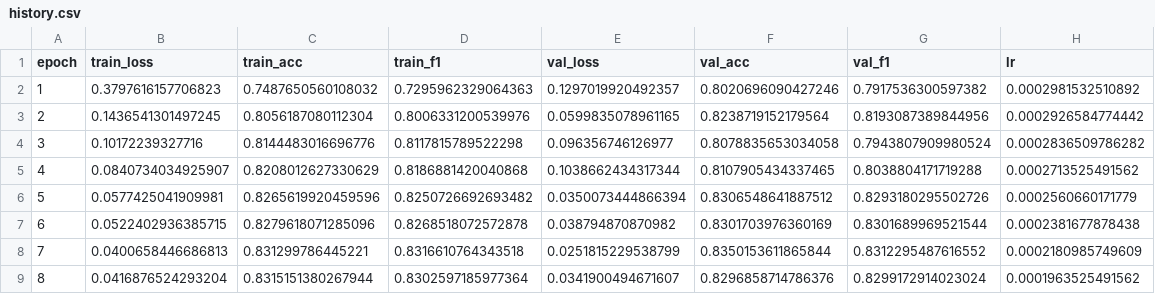
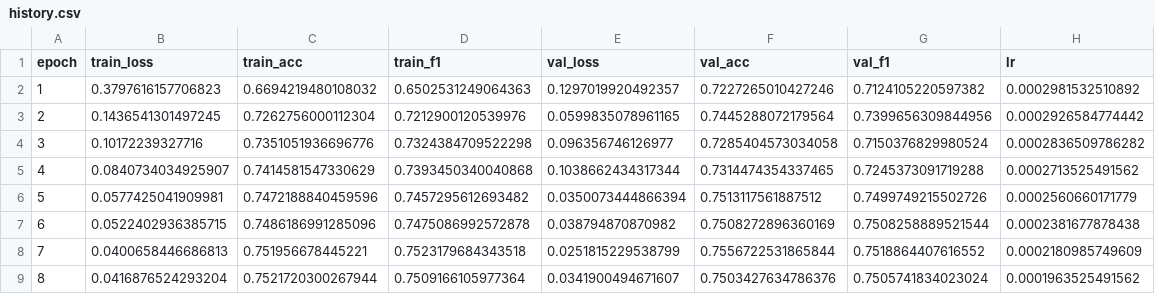
Before and after one commit to ItsCodeBakery/PlantPathalogy, a CSV file: Experiment/PlantVillage/InceptionV3/metrics/history.csv, drawn as a sheet; only a part is shown; the diff covers the shown part only.

Commit message:
[PlantVillage][InceptionV3][img299][bs32][ep20] acc=0.7610 f1=0.7611

```diff
--- a/Experiment/PlantVillage/InceptionV3/metrics/history.csv
+++ b/Experiment/PlantVillage/InceptionV3/metrics/history.csv
@@ -1,9 +1,9 @@
 epoch,train_loss,train_acc,train_f1,val_loss,val_acc,val_f1,lr
-1,0.3797616157706823,0.7487650560108032,0.7295962329064363,0.1297019920492357,0.8020696090427246,0.7917536300597382,0.0002981532510892
-2,0.1436541301497245,0.8056187080112304,0.8006331200539976,0.0599835078961165,0.8238719152179564,0.8193087389844956,0.0002926584774442
-3,0.10172239327716,0.8144483016696776,0.8117815789522298,0.096356746126977,0.8078835653034058,0.7943807909980524,0.0002836509786282
-4,0.0840734034925907,0.8208012627330629,0.8186881420040868,0.1038662434317344,0.8107905434337465,0.8038804171719288,0.0002713525491562
-5,0.0577425041909981,0.8265619920459596,0.8250726692693482,0.0350073444866394,0.8306548641887512,0.8293180295502726,0.0002560660171779
-6,0.0522402936385715,0.8279618071285096,0.8268518072572878,0.038794870870982,0.8301703976360169,0.8301689969521544,0.0002381677878438
-7,0.0400658446686813,0.831299786445221,0.8316610764343518,0.0251815229538799,0.8350153611865844,0.8312295487616552,0.0002180985749609
-8,0.0416876524293204,0.8315151380267944,0.8302597185977364,0.0341900494671607,0.8296858714786376,0.8299172914023024,0.0001963525491562
+1,0.3797616157706823,0.6694219480108032,0.6502531249064363,0.1297019920492357,0.7227265010427246,0.7124105220597382,0.0002981532510892
+2,0.1436541301497245,0.7262756000112304,0.7212900120539976,0.0599835078961165,0.7445288072179564,0.7399656309844956,0.0002926584774442
+3,0.10172239327716,0.7351051936696776,0.7324384709522298,0.096356746126977,0.7285404573034058,0.7150376829980524,0.0002836509786282
+4,0.0840734034925907,0.7414581547330629,0.7393450340040868,0.1038662434317344,0.7314474354337465,0.7245373091719288,0.0002713525491562
+5,0.0577425041909981,0.7472188840459596,0.7457295612693482,0.0350073444866394,0.7513117561887512,0.7499749215502726,0.0002560660171779
+6,0.0522402936385715,0.7486186991285096,0.7475086992572878,0.038794870870982,0.7508272896360169,0.7508258889521544,0.0002381677878438
+7,0.0400658446686813,0.751956678445221,0.7523179684343518,0.0251815229538799,0.7556722531865844,0.7518864407616552,0.0002180985749609
+8,0.0416876524293204,0.7521720300267944,0.7509166105977364,0.0341900494671607,0.7503427634786376,0.7505741834023024,0.0001963525491562
```
Also changed, not shown: 48 edited cells elsewhere in this file, 1 other file.
